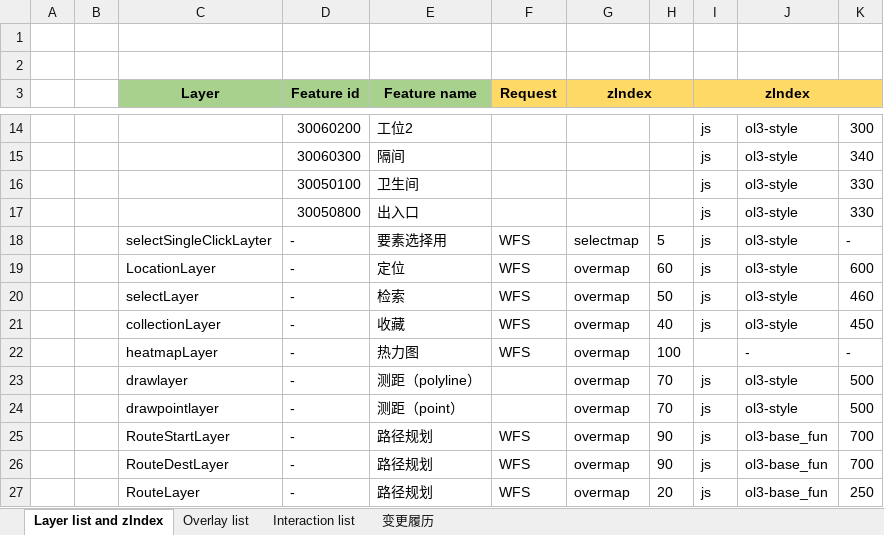
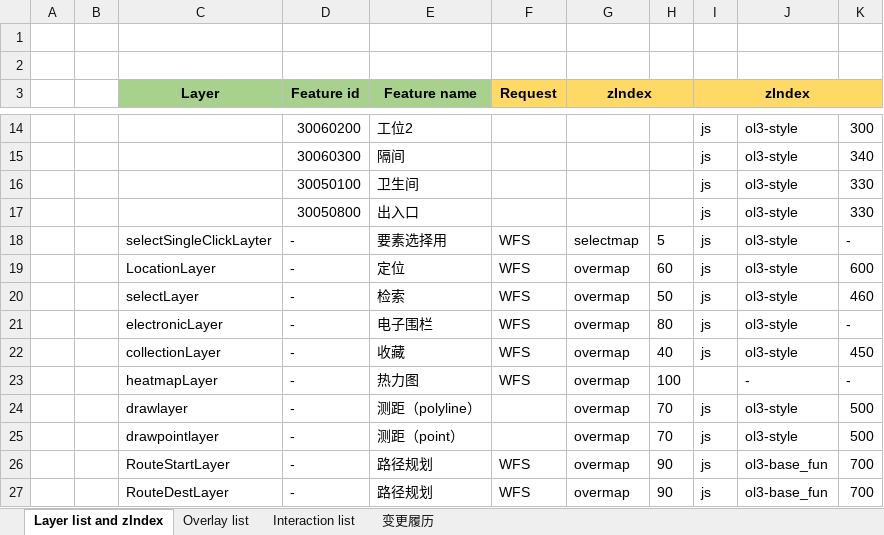
Before and after one commit to cytggit/Map-openlayers, an Excel workbook: Document/Layer list and zIndex.xlsx, sheet Layer list and zIndex, drawn as a sheet; only a part is shown, gaps mark what is left out; the shorter side is filled out with more unchanged rows; values as stored, in another font and other column widths than the file's, no borders; the diff names each change by its address in the sheet, - before the commit and + after, or states it on an @@ line.

```diff
--- a/Document/Layer list and zIndex.xlsx (sheet Layer list and zIndex)
+++ b/Document/Layer list and zIndex.xlsx (sheet Layer list and zIndex)
+row 21:  |  | electronicLayer | - | 电子围栏 | WFS | overmap | 80 | js | ol3-style | -
```
Also changed, not shown: sheet Interaction list, sheet 变更履历, Document/DB design.xlsx, Document/UserGuide for Map.xlsx, 5 other files.
